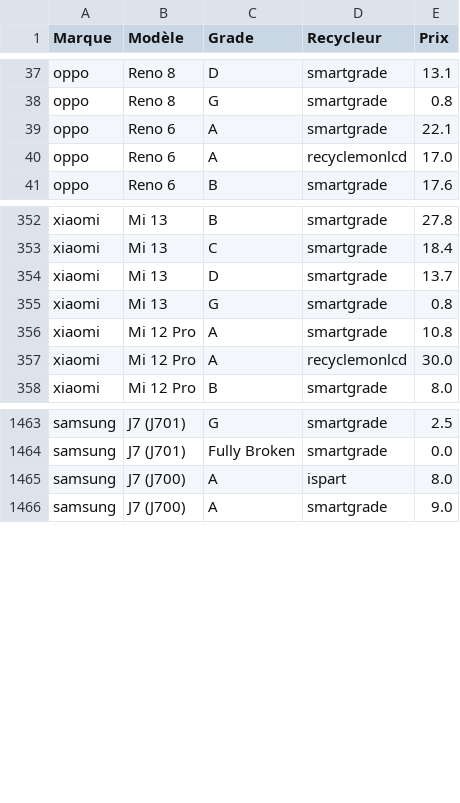
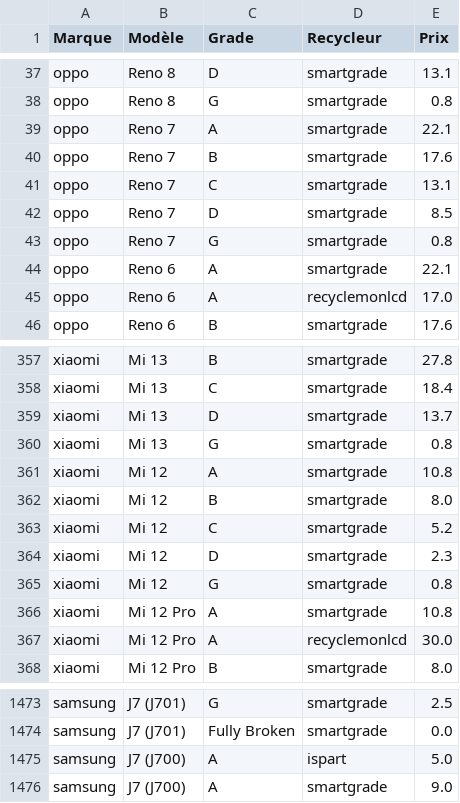
Before and after one commit to Rnaji/PHONEMANAGER, a CSV file: scrap_app/recycler_updated_price.csv, drawn as a sheet; only a part is shown, gaps mark what is left out.

```diff
--- a/scrap_app/recycler_updated_price.csv
+++ b/scrap_app/recycler_updated_price.csv
@@ -38,2 +38,7 @@ oppo,Reno 8,D,smartgrade,13.1
 oppo,Reno 8,G,smartgrade,0.8
+oppo,Reno 7,A,smartgrade,22.1
+oppo,Reno 7,B,smartgrade,17.6
+oppo,Reno 7,C,smartgrade,13.1
+oppo,Reno 7,D,smartgrade,8.5
+oppo,Reno 7,G,smartgrade,0.8
 oppo,Reno 6,A,smartgrade,22.1
@@ -355,2 +360,7 @@ xiaomi,Mi 13,D,smartgrade,13.7
 xiaomi,Mi 13,G,smartgrade,0.8
+xiaomi,Mi 12,A,smartgrade,10.8
+xiaomi,Mi 12,B,smartgrade,8.0
+xiaomi,Mi 12,C,smartgrade,5.2
+xiaomi,Mi 12,D,smartgrade,2.3
+xiaomi,Mi 12,G,smartgrade,0.8
 xiaomi,Mi 12 Pro,A,smartgrade,10.8
@@ -1464,3 +1474,3 @@ samsung,J7 (J701),G,smartgrade,2.5
 samsung,J7 (J701),Fully Broken,smartgrade,0.0
-samsung,J7 (J700),A,ispart,8.0
+samsung,J7 (J700),A,ispart,5.0
 samsung,J7 (J700),A,smartgrade,9.0
```
Also changed, not shown: 4 other files.
